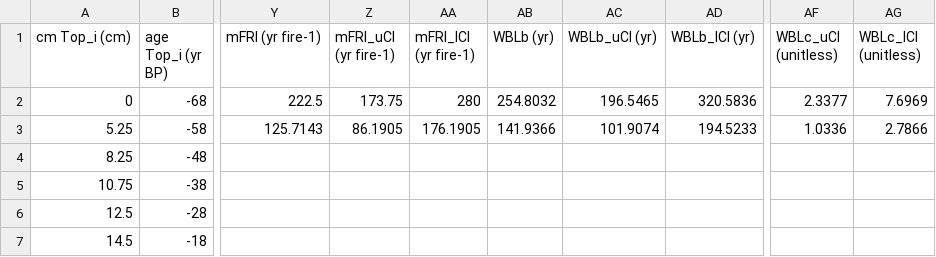
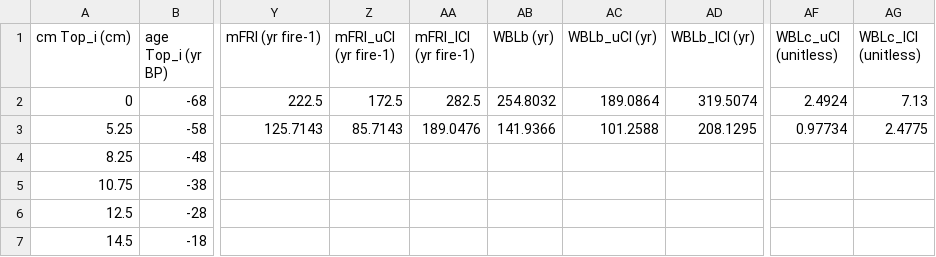
Before and after one commit to phiguera/CharAnalysis, a CSV file: CharAnalysis_2_0_MATLAB/SI17_charResults.csv, drawn as a sheet; only a part is shown, gaps mark what is left out; the diff names each change by its address in the sheet, - before the commit and + after, or states it on an @@ line.

Commit message:
First commit of CharAnalysis R
First afternoon of Claud Cowork translating CharAnalysis into R code, working directly from CharAnalysis V 2.0 in Matlab.

```diff
--- a/CharAnalysis_2_0_MATLAB/SI17_charResults.csv
+++ b/CharAnalysis_2_0_MATLAB/SI17_charResults.csv
-Z2 (mFRI_uCI (yr fire-1)): 173.75
+Z2 (mFRI_uCI (yr fire-1)): 172.5
-AA2 (mFRI_lCI (yr fire-1)): 280
+AA2 (mFRI_lCI (yr fire-1)): 282.5
-AC2 (WBLb_uCI (yr)): 196.5465
+AC2 (WBLb_uCI (yr)): 189.0864
-AD2 (WBLb_lCI (yr)): 320.5836
+AD2 (WBLb_lCI (yr)): 319.5074
-AF2 (WBLc_uCI (unitless)): 2.3377
+AF2 (WBLc_uCI (unitless)): 2.4924
-AG2 (WBLc_lCI (unitless)): 7.6969
+AG2 (WBLc_lCI (unitless)): 7.13
-Z3 (mFRI_uCI (yr fire-1)): 86.1905
+Z3 (mFRI_uCI (yr fire-1)): 85.7143
-AA3 (mFRI_lCI (yr fire-1)): 176.1905
+AA3 (mFRI_lCI (yr fire-1)): 189.0476
-AC3 (WBLb_uCI (yr)): 101.9074
+AC3 (WBLb_uCI (yr)): 101.2588
-AD3 (WBLb_lCI (yr)): 194.5233
+AD3 (WBLb_lCI (yr)): 208.1295
-AF3 (WBLc_uCI (unitless)): 1.0336
+AF3 (WBLc_uCI (unitless)): 0.97734
-AG3 (WBLc_lCI (unitless)): 2.7866
+AG3 (WBLc_lCI (unitless)): 2.4775
```
Also changed, not shown: 12 other files.
